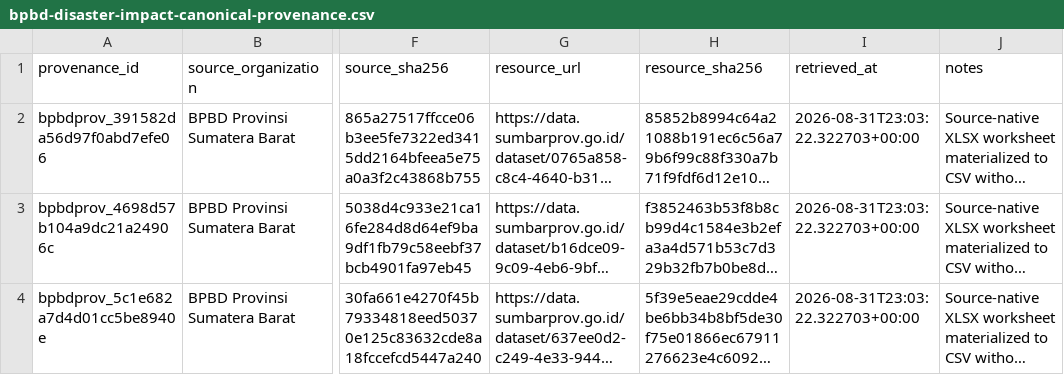
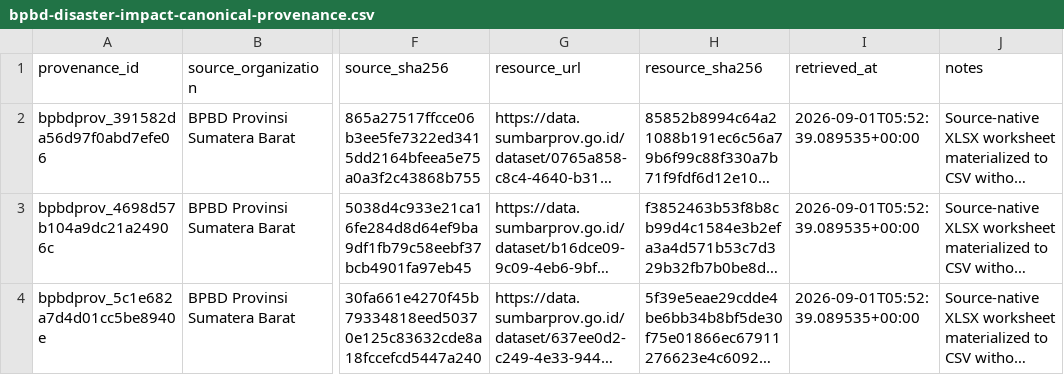
Before and after one commit to nabilrn/ranah-observatory, a CSV file: data/processed/bpbd/disaster_impact_2024/bpbd-disaster-impact-canonical-provenance.csv, drawn as a sheet; only a part is shown, gaps mark what is left out; long unchanged cells end in …; the diff names each change by its address in the sheet, - before the commit and + after, or states it on an @@ line.

Commit message:
[skip ci] [data-refresh] Refresh official Sumbar disaster sources

```diff
--- a/data/processed/bpbd/disaster_impact_2024/bpbd-disaster-impact-canonical-provenance.csv
+++ b/data/processed/bpbd/disaster_impact_2024/bpbd-disaster-impact-canonical-provenance.csv
-I2:I4 (retrieved_at): 2026-08-31T23:03:22.322703+00:00
+I2:I4 (retrieved_at): 2026-09-01T05:52:39.089535+00:00
```
Also changed, not shown: 10 other files.
